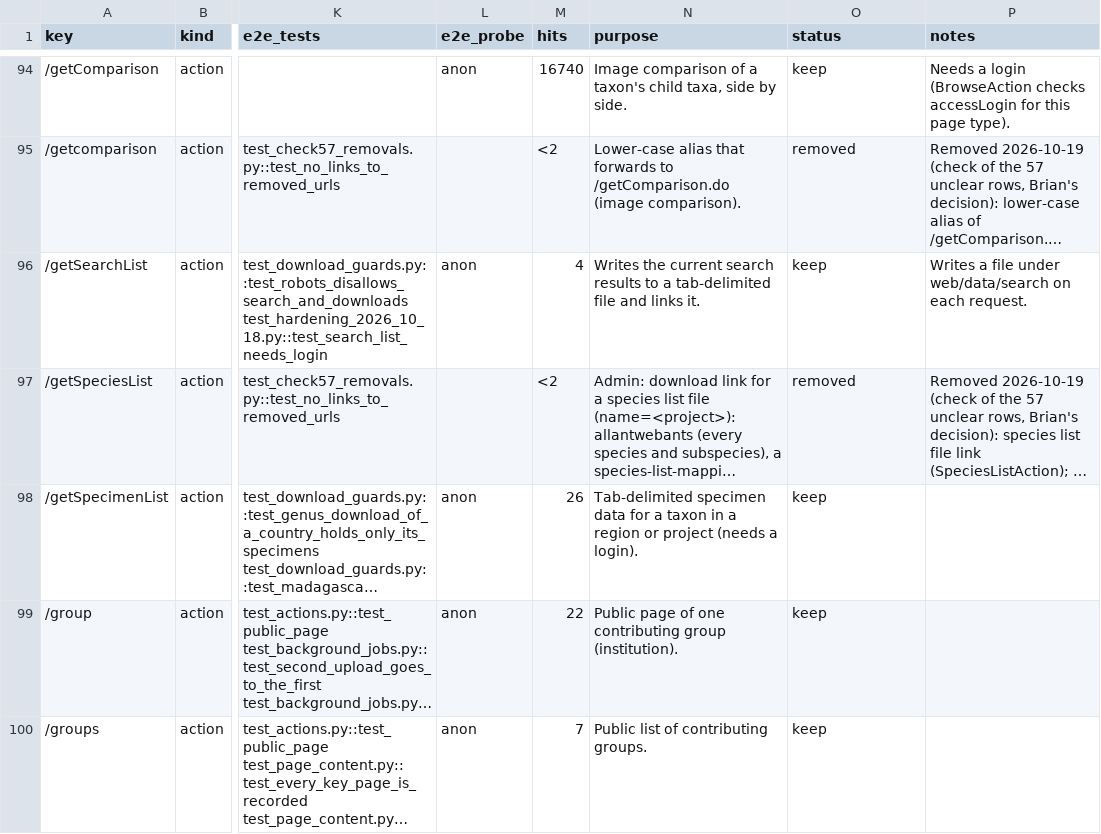
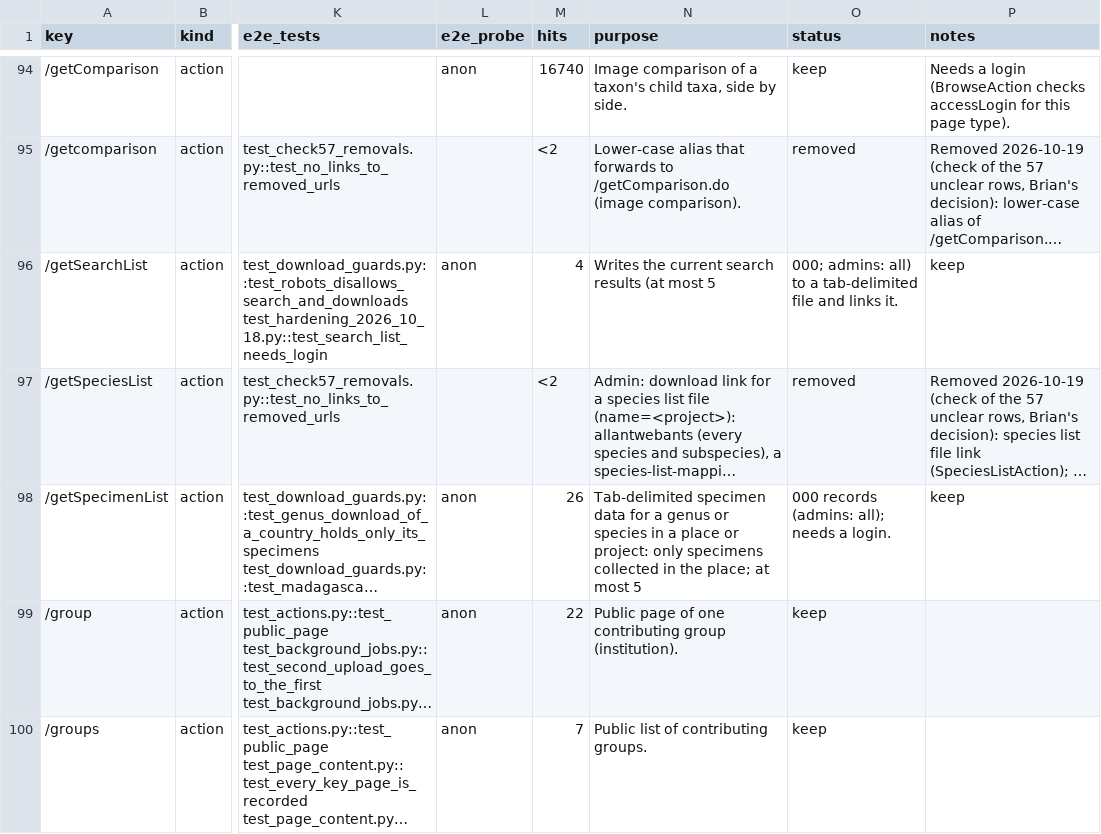
Before and after one commit to calacademy-research/antweb, a CSV file: docs/catalog/actions.csv, drawn as a sheet; only a part is shown, gaps mark what is left out; long unchanged cells end in …; the diff names each change by its address in the sheet, - before the commit and + after, or states it on an @@ line.

```diff
--- a/docs/catalog/actions.csv
+++ b/docs/catalog/actions.csv
-N96 (purpose): …search results to a tab-delimited file and links it.
+N96 (purpose): …search results (at most 5
-O96 (status): keep
+O96 (status): 000; admins: all) to a tab-delimited file and links it.
-P96 (notes): Writes a file under web/data/search on each request.
+P96 (notes): keep
-N98 (purpose): …for a taxon in a region or project (needs a login).
+N98 (purpose): …for a genus or species in a place or project: only specimens collected in the place; at most 5
-O98 (status): keep
+O98 (status): 000 records (admins: all); needs a login.
-P98 (notes): (empty)
+P98 (notes): keep
```
Also changed, not shown: 2 other files.
